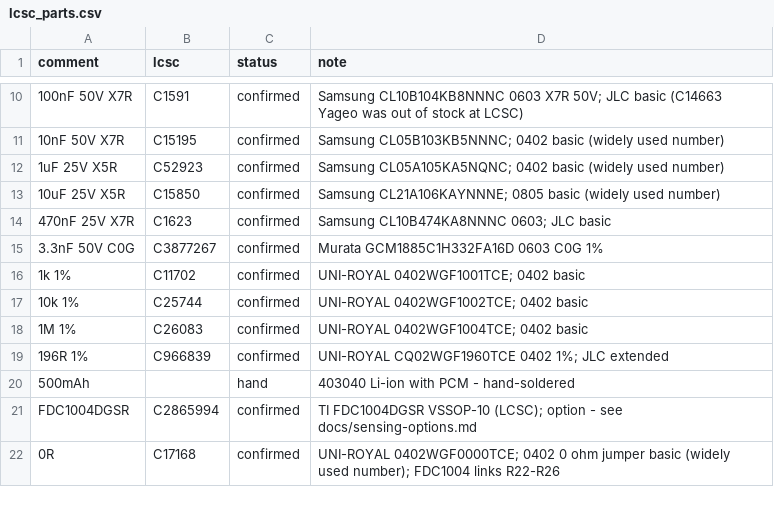
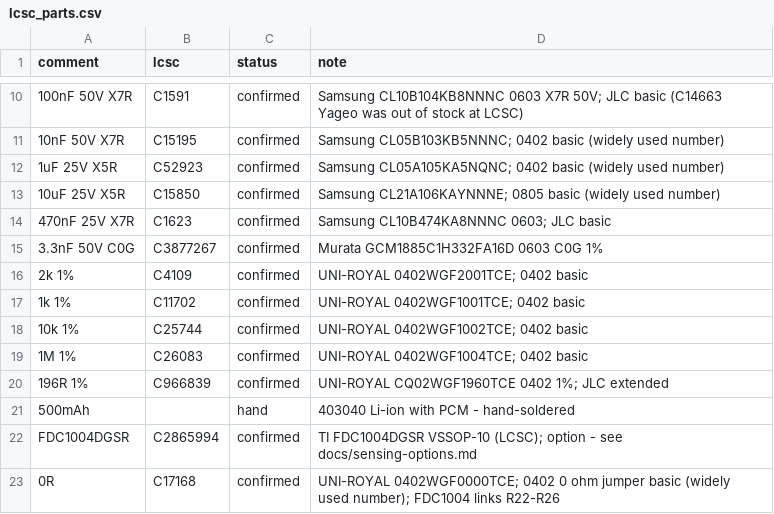
Before and after one commit to mcintoda/InductiveChargerRx, a CSV file: hardware/lcsc_parts.csv, drawn as a sheet; only a part is shown, gaps mark what is left out; the diff names each change by its address in the sheet, - before the commit and + after, or states it on an @@ line.

```diff
--- a/hardware/lcsc_parts.csv
+++ b/hardware/lcsc_parts.csv
+row 16: 2k 1% | C4109 | confirmed | UNI-ROYAL 0402WGF2001TCE; 0402 basic
```
Also changed, not shown: hardware/bom_hand_parts.csv, hardware/bom_jlc.csv, 30 other files.
